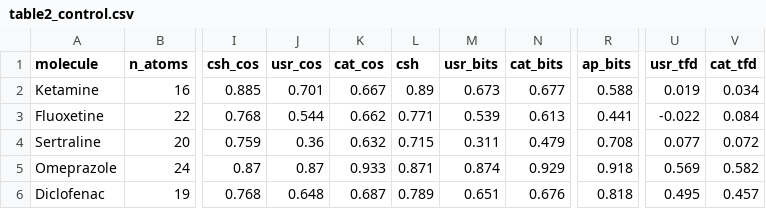
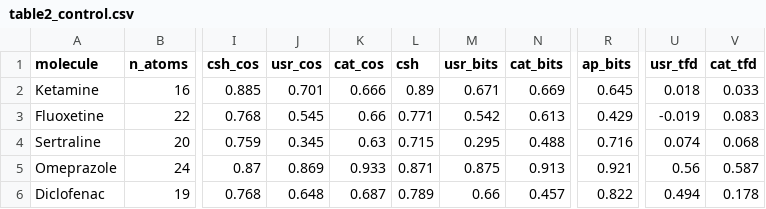
Before and after one commit to JakubRH/conformational-soft-hash, a CSV file: table2_control.csv, drawn as a sheet; only a part is shown, gaps mark what is left out; the diff covers the shown part only; the diff names each change by its address in the sheet, - before the commit and + after, or states it on an @@ line.

```diff
--- a/table2_control.csv
+++ b/table2_control.csv
-K2 (cat_cos): 0.667
+K2 (cat_cos): 0.666
-M2 (usr_bits): 0.673
+M2 (usr_bits): 0.671
-N2 (cat_bits): 0.677
+N2 (cat_bits): 0.669
-R2 (ap_bits): 0.588
+R2 (ap_bits): 0.645
-U2 (usr_tfd): 0.019
+U2 (usr_tfd): 0.018
-V2 (cat_tfd): 0.034
+V2 (cat_tfd): 0.033
-J3 (usr_cos): 0.544
+J3 (usr_cos): 0.545
-K3 (cat_cos): 0.662
+K3 (cat_cos): 0.66
-M3 (usr_bits): 0.539
+M3 (usr_bits): 0.542
-R3 (ap_bits): 0.441
+R3 (ap_bits): 0.429
-U3 (usr_tfd): -0.022
+U3 (usr_tfd): -0.019
-V3 (cat_tfd): 0.084
+V3 (cat_tfd): 0.083
-J4 (usr_cos): 0.36
+J4 (usr_cos): 0.345
-K4 (cat_cos): 0.632
+K4 (cat_cos): 0.63
-M4 (usr_bits): 0.311
+M4 (usr_bits): 0.295
-N4 (cat_bits): 0.479
+N4 (cat_bits): 0.488
-R4 (ap_bits): 0.708
+R4 (ap_bits): 0.716
-U4 (usr_tfd): 0.077
+U4 (usr_tfd): 0.074
-V4 (cat_tfd): 0.072
+V4 (cat_tfd): 0.068
-J5 (usr_cos): 0.87
+J5 (usr_cos): 0.869
-M5 (usr_bits): 0.874
+M5 (usr_bits): 0.875
-N5 (cat_bits): 0.929
+N5 (cat_bits): 0.913
-R5 (ap_bits): 0.918
+R5 (ap_bits): 0.921
-U5 (usr_tfd): 0.569
+U5 (usr_tfd): 0.56
-V5 (cat_tfd): 0.582
+V5 (cat_tfd): 0.587
-M6 (usr_bits): 0.651
+M6 (usr_bits): 0.66
-N6 (cat_bits): 0.676
+N6 (cat_bits): 0.457
-R6 (ap_bits): 0.818
+R6 (ap_bits): 0.822
-U6 (usr_tfd): 0.495
+U6 (usr_tfd): 0.494
-V6 (cat_tfd): 0.457
+V6 (cat_tfd): 0.178
```
Also changed, not shown: 47 edited cells elsewhere in this file, table1_development.csv, 6 other files.
